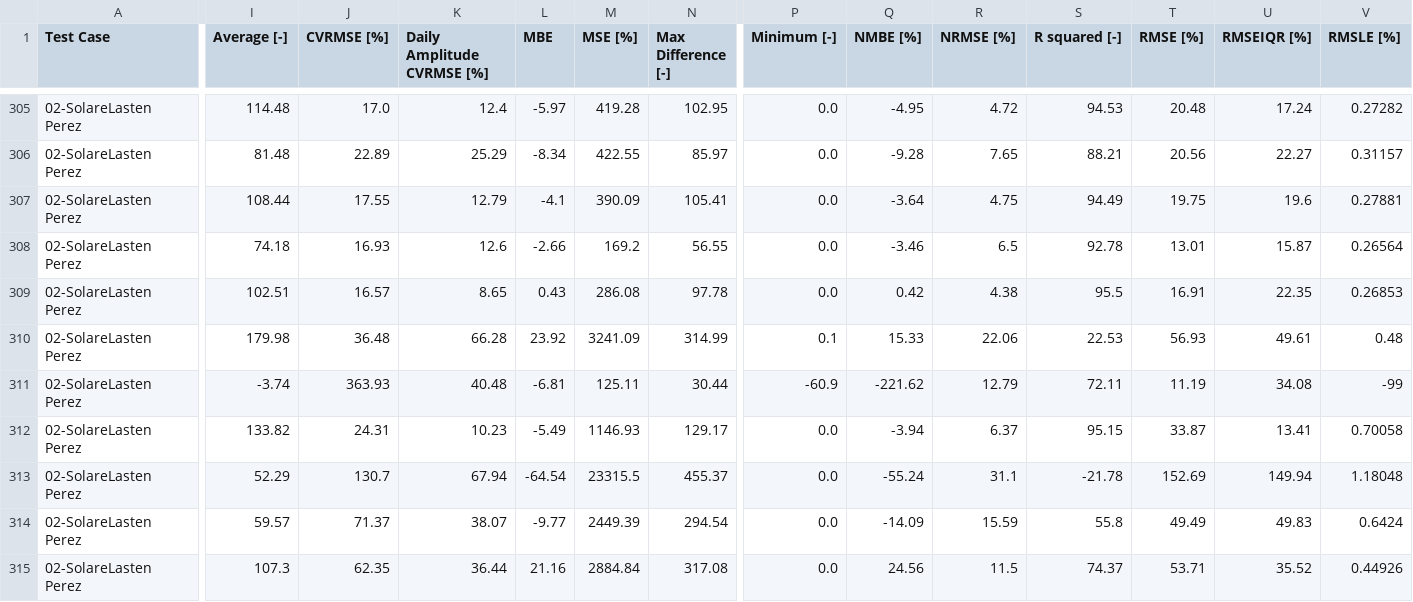
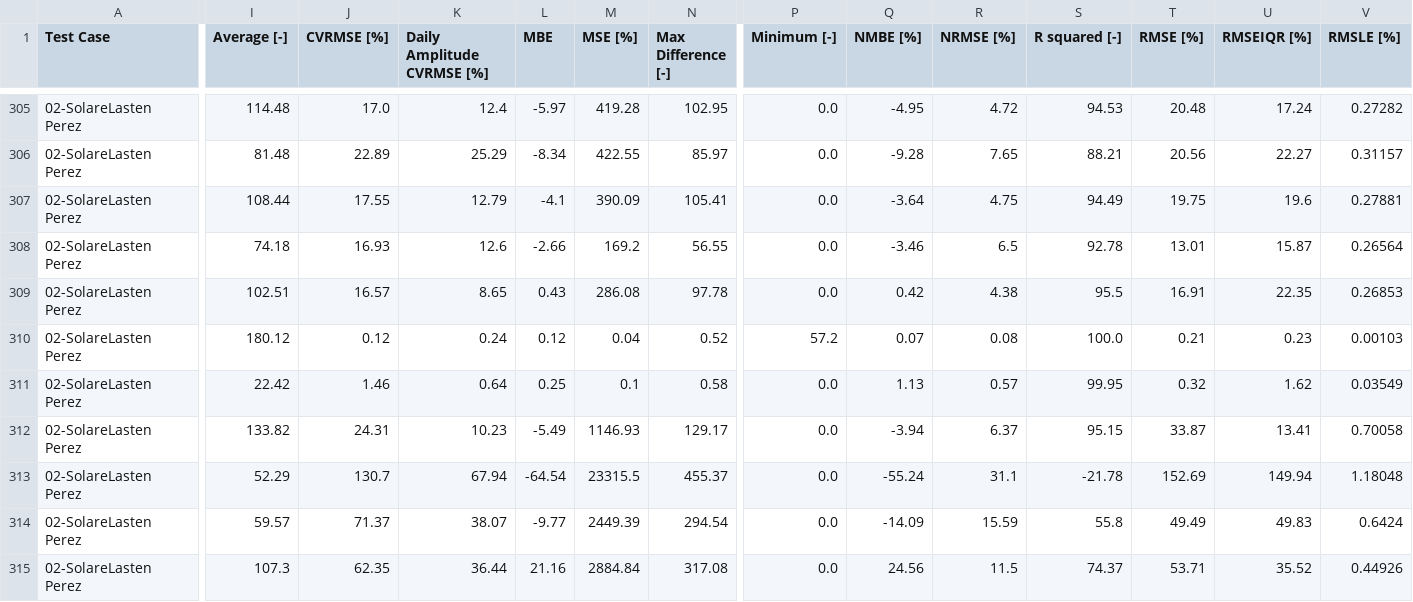
Before and after one commit to hirseboy/SimQuality-Dashboard, a TSV file: dash_data/Results.tsv, drawn as a sheet; only a part is shown, gaps mark what is left out; the diff covers the shown part only; the diff names each change by its address in the sheet, - before the commit and + after, or states it on an @@ line.

```diff
--- a/dash_data/Results.tsv
+++ b/dash_data/Results.tsv
-I310 (Average [-]): 179.98
+I310 (Average [-]): 180.12
-J310 (CVRMSE [%]): 36.48
+J310 (CVRMSE [%]): 0.12
-K310 (Daily Amplitude CVRMSE [%]): 66.28
+K310 (Daily Amplitude CVRMSE [%]): 0.24
-L310 (MBE): 23.92
+L310 (MBE): 0.12
-M310 (MSE [%]): 3241.09
+M310 (MSE [%]): 0.04
-N310 (Max Difference [-]): 314.99
+N310 (Max Difference [-]): 0.52
-P310 (Minimum [-]): 0.1
+P310 (Minimum [-]): 57.2
-Q310 (NMBE [%]): 15.33
+Q310 (NMBE [%]): 0.07
-R310 (NRMSE [%]): 22.06
+R310 (NRMSE [%]): 0.08
-S310 (R squared [-]): 22.53
+S310 (R squared [-]): 100.0
-T310 (RMSE [%]): 56.93
+T310 (RMSE [%]): 0.21
-U310 (RMSEIQR [%]): 49.61
+U310 (RMSEIQR [%]): 0.23
-V310 (RMSLE [%]): 0.48
+V310 (RMSLE [%]): 0.00103
-I311 (Average [-]): -3.74
+I311 (Average [-]): 22.42
-J311 (CVRMSE [%]): 363.93
+J311 (CVRMSE [%]): 1.46
-K311 (Daily Amplitude CVRMSE [%]): 40.48
+K311 (Daily Amplitude CVRMSE [%]): 0.64
-L311 (MBE): -6.81
+L311 (MBE): 0.25
-M311 (MSE [%]): 125.11
+M311 (MSE [%]): 0.1
-N311 (Max Difference [-]): 30.44
+N311 (Max Difference [-]): 0.58
-P311 (Minimum [-]): -60.9
+P311 (Minimum [-]): 0.0
-Q311 (NMBE [%]): -221.62
+Q311 (NMBE [%]): 1.13
-R311 (NRMSE [%]): 12.79
+R311 (NRMSE [%]): 0.57
-S311 (R squared [-]): 72.11
+S311 (R squared [-]): 99.95
-T311 (RMSE [%]): 11.19
+T311 (RMSE [%]): 0.32
-U311 (RMSEIQR [%]): 34.08
+U311 (RMSEIQR [%]): 1.62
-V311 (RMSLE [%]): -99
+V311 (RMSLE [%]): 0.03549
```
Also changed, not shown: 169 edited cells elsewhere in this file, 3 other files.
